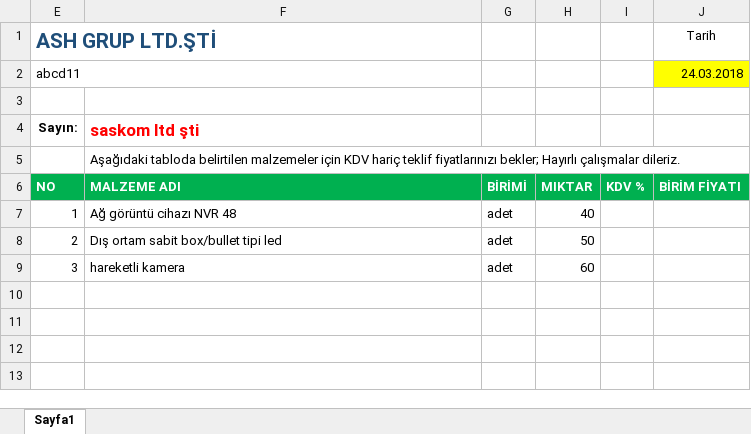
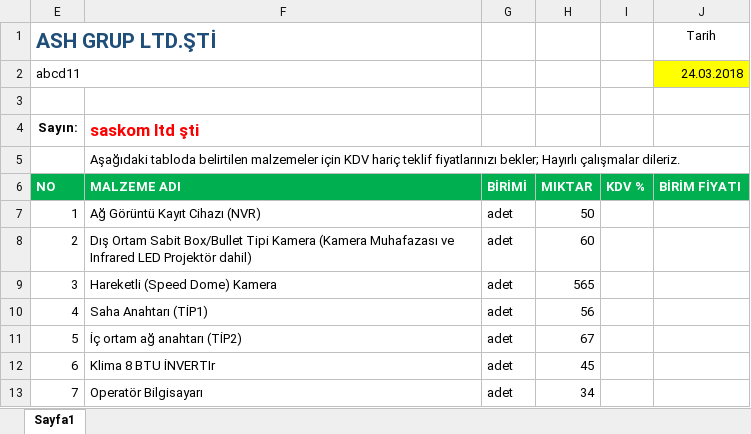
Before and after one commit to feyzullahgezici72/Ihalematik, an Excel workbook: IhalematikPro/EmailFile/SentFile/saskom ltd şti-24.03.2018-Malzeme_Fiyat_Listesi.xlsx, sheet Sayfa1, drawn as a sheet; values as stored, in another font and other column widths than the file's, no borders; charts and pictures and table styles not drawn; the diff names each change by its address in the sheet, - before the commit and + after, or states it on an @@ line.

```diff
--- a/IhalematikPro/EmailFile/SentFile/saskom ltd şti-24.03.2018-Malzeme_Fiyat_Listesi.xlsx (sheet Sayfa1)
+++ b/IhalematikPro/EmailFile/SentFile/saskom ltd şti-24.03.2018-Malzeme_Fiyat_Listesi.xlsx (sheet Sayfa1)
-F7 (MALZEME ADI): Ağ görüntü cihazı NVR 48
+F7 (MALZEME ADI): Ağ Görüntü Kayıt Cihazı (NVR)
-H7 (MIKTAR): 40
+H7 (MIKTAR): 50
-F8 (MALZEME ADI): Dış ortam sabit box/bullet tipi led
+F8 (MALZEME ADI): Dış Ortam Sabit Box/Bullet Tipi Kamera (Kamera Muhafazası ve Infrared LED Projektör dahil)
-H8 (MIKTAR): 50
+H8 (MIKTAR): 60
-F9 (MALZEME ADI): hareketli kamera
+F9 (MALZEME ADI): Hareketli (Speed Dome) Kamera
-H9 (MIKTAR): 60
+H9 (MIKTAR): 565
+row 10: 4 | Saha Anahtarı (TİP1) | adet | 56
+row 11: 5 | İç ortam ağ anahtarı (TİP2) | adet | 67
+row 12: 6 | Klima 8 BTU İNVERTIr | adet | 45
+row 13: 7 | Operatör Bilgisayarı | adet | 34
```
Also changed, not shown: hidden cells, 3 other files.
